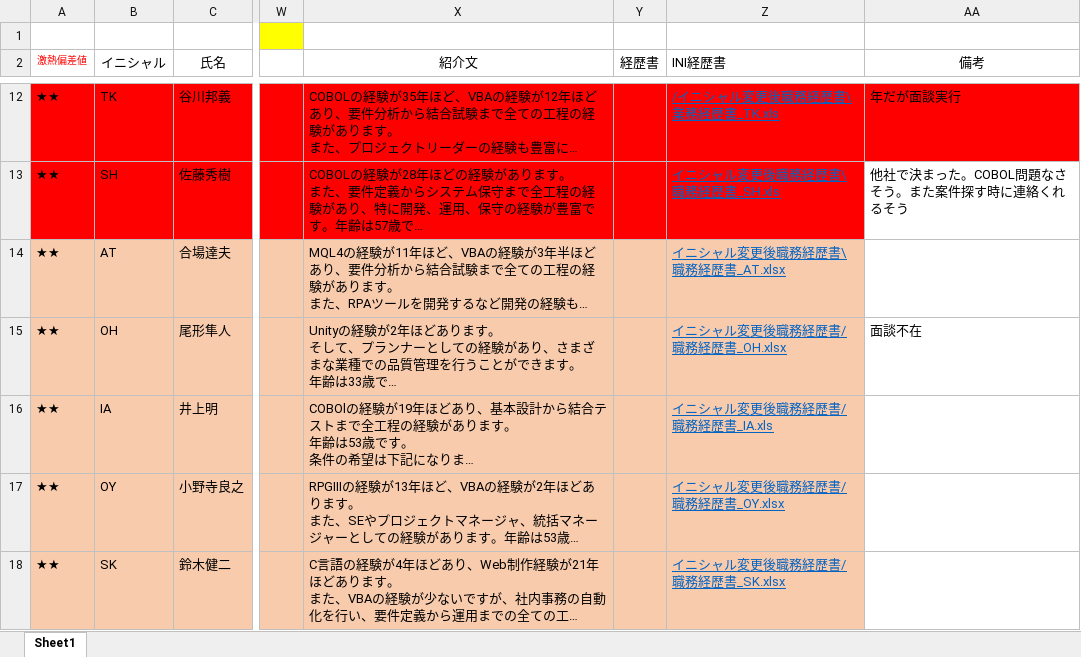
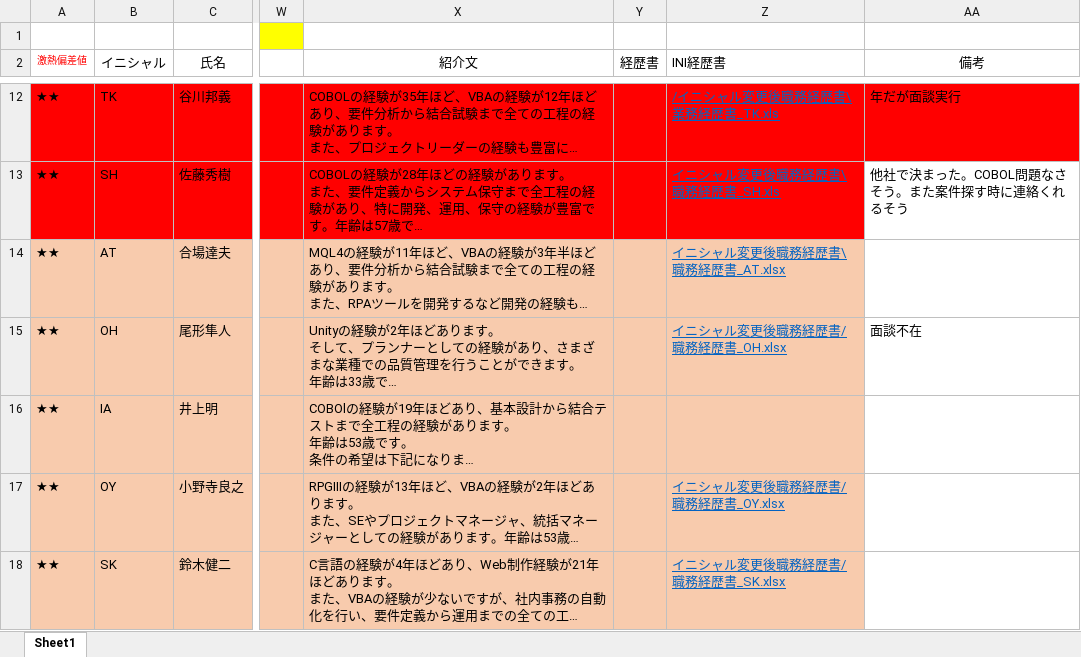
Before and after one commit to soshi16/demo2, an Excel workbook: フライテック個人事業主/フライテック_個人事業主リスト .xlsx, sheet Sheet1, drawn as a sheet; only a part is shown, gaps mark what is left out; long unchanged cells end in …; values as stored, in another font and other column widths than the file's, no borders; the diff covers the shown part only; the diff names each change by its address in the sheet, - before the commit and + after, or states it on an @@ line.

```diff
--- a/フライテック個人事業主/フライテック_個人事業主リスト .xlsx (sheet Sheet1)
+++ b/フライテック個人事業主/フライテック_個人事業主リスト .xlsx (sheet Sheet1)
-Z16 (INI経歴書): イニシャル変更後職務経歴書/職務経歴書_IA.xls
+Z16 (INI経歴書): (empty)
```
Also changed, not shown: 24 added rows, 17 edited cells and cell formats elsewhere in this sheet.
